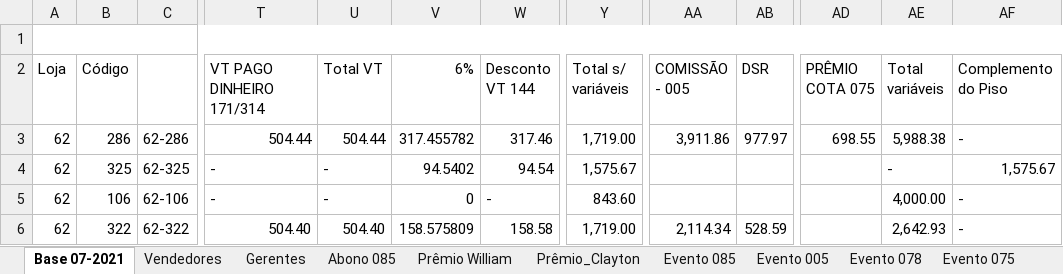
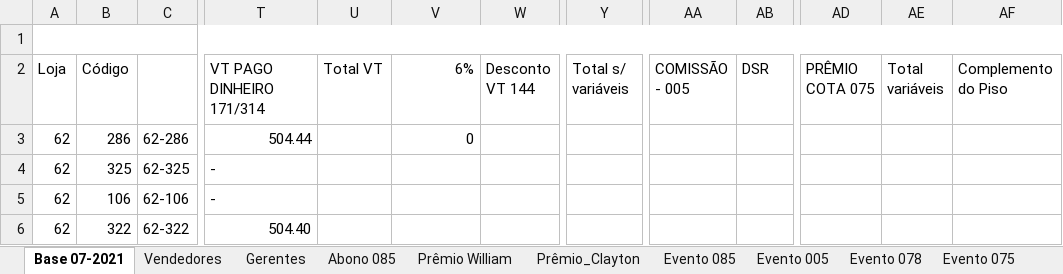
Before and after one commit to robsonapalmeida/Automation-ExcelVBA, an Excel workbook: Planilhas para automação/Planilha Base folha de pagamento 06-2021_New_2.xlsm, sheet Base 07-2021, drawn as a sheet; only a part is shown, gaps mark what is left out; values as stored, in another font and other column widths than the file's, no cell formats; charts and pictures not drawn; the diff covers the shown part only; the diff names each change by its address in the sheet, - before the commit and + after, or states it on an @@ line.

```diff
--- a/Planilhas para automação/Planilha Base folha de pagamento 06-2021_New_2.xlsm (sheet Base 07-2021)
+++ b/Planilhas para automação/Planilha Base folha de pagamento 06-2021_New_2.xlsm (sheet Base 07-2021)
-U3 (Total VT): 504.44
+U3 (Total VT): (empty)
-V3 (6%): 317.455782
+V3 (6%): 0
-W3 (Desconto VT 144): 317.46
+W3 (Desconto VT 144): (empty)
-Y3 (Total s/ variáveis): 1,719.00
+Y3 (Total s/ variáveis): (empty)
-AA3 (COMISSÃO - 005): 3,911.86
+AA3 (COMISSÃO - 005): (empty)
-AB3 (DSR): 977.97
+AB3 (DSR): (empty)
-AD3 (PRÊMIO COTA 075): 698.55
+AD3 (PRÊMIO COTA 075): (empty)
-AE3 (Total variáveis): 5,988.38
+AE3 (Total variáveis): (empty)
-AF3 (Complemento do Piso): -
+AF3 (Complemento do Piso): (empty)
-U4:U5 (Total VT): -
+U4:U5 (Total VT): (empty)
-V4 (6%): 94.5402
+V4 (6%): (empty)
-W4 (Desconto VT 144): 94.54
+W4 (Desconto VT 144): (empty)
-Y4 (Total s/ variáveis): 1,575.67
+Y4 (Total s/ variáveis): (empty)
-AE4 (Total variáveis): -
+AE4 (Total variáveis): (empty)
-AF4 (Complemento do Piso): 1,575.67
+AF4 (Complemento do Piso): (empty)
-V5 (6%): 0
+V5 (6%): (empty)
-W5 (Desconto VT 144): -
+W5 (Desconto VT 144): (empty)
-Y5 (Total s/ variáveis): 843.60
+Y5 (Total s/ variáveis): (empty)
-AE5 (Total variáveis): 4,000.00
+AE5 (Total variáveis): (empty)
-AF5:AF6 (Complemento do Piso): -
+AF5:AF6 (Complemento do Piso): (empty)
-U6 (Total VT): 504.40
+U6 (Total VT): (empty)
-V6 (6%): 158.575809
+V6 (6%): (empty)
-W6 (Desconto VT 144): 158.58
+W6 (Desconto VT 144): (empty)
-Y6 (Total s/ variáveis): 1,719.00
+Y6 (Total s/ variáveis): (empty)
-AA6 (COMISSÃO - 005): 2,114.34
+AA6 (COMISSÃO - 005): (empty)
-AB6 (DSR): 528.59
+AB6 (DSR): (empty)
-AE6 (Total variáveis): 2,642.93
+AE6 (Total variáveis): (empty)
```
Also changed, not shown: 1724 edited cells elsewhere in this sheet, cell formats, hidden cells, charts or pictures, 6 other files.
